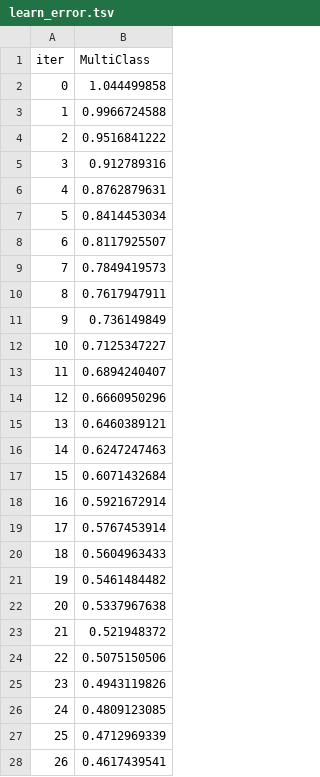
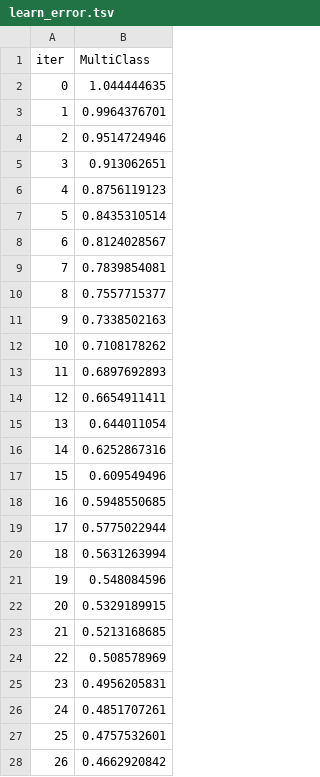
Before and after one commit to M9787/tamagochi-bot, a TSV file: catboost_info/learn_error.tsv, drawn as a sheet; only a part is shown; the diff covers the shown part only.

```diff
--- a/catboost_info/learn_error.tsv
+++ b/catboost_info/learn_error.tsv
@@ -1,28 +1,28 @@
 iter	MultiClass
-0	1.044499858
-1	0.9966724588
-2	0.9516841222
-3	0.912789316
-4	0.8762879631
-5	0.8414453034
-6	0.8117925507
-7	0.7849419573
-8	0.7617947911
-9	0.736149849
-10	0.7125347227
-11	0.6894240407
-12	0.6660950296
-13	0.6460389121
-14	0.6247247463
-15	0.6071432684
-16	0.5921672914
-17	0.5767453914
-18	0.5604963433
-19	0.5461484482
-20	0.5337967638
-21	0.521948372
-22	0.5075150506
-23	0.4943119826
-24	0.4809123085
-25	0.4712969339
-26	0.4617439541
+0	1.044444635
+1	0.9964376701
+2	0.9514724946
+3	0.913062651
+4	0.8756119123
+5	0.8435310514
+6	0.8124028567
+7	0.7839854081
+8	0.7557715377
+9	0.7338502163
+10	0.7108178262
+11	0.6897692893
+12	0.6654911411
+13	0.644011054
+14	0.6252867316
+15	0.609549496
+16	0.5948550685
+17	0.5775022944
+18	0.5631263994
+19	0.548084596
+20	0.5329189915
+21	0.5213168685
+22	0.508578969
+23	0.4956205831
+24	0.4851707261
+25	0.4757532601
+26	0.4662920842
```
Also changed, not shown: 24 edited cells elsewhere in this file, catboost_info/test_error.tsv, catboost_info/time_left.tsv, 4 other files.
